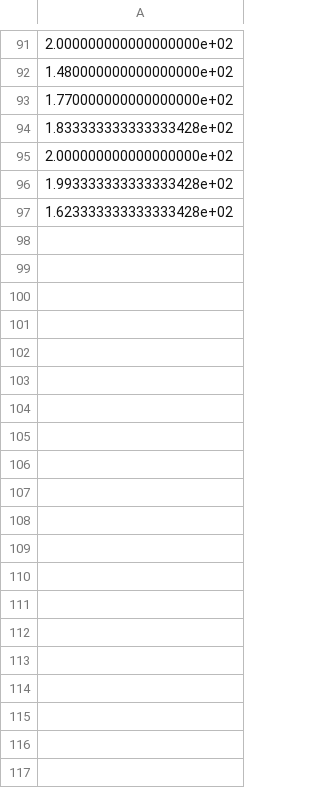
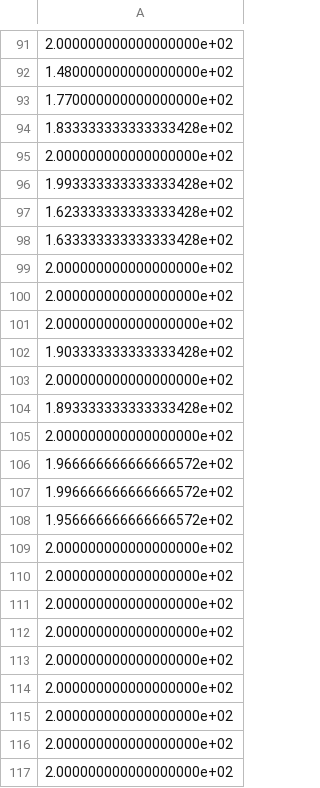
Before and after one commit to nishantkr18/federated-model-averaging-for-DQN, a CSV file: arrays/scores_single_agent_CartPole-v0.csv, drawn as a sheet; only a part is shown, gaps mark what is left out; the diff covers the shown part only.

```diff
--- a/arrays/scores_single_agent_CartPole-v0.csv
+++ b/arrays/scores_single_agent_CartPole-v0.csv
@@ -97 +97,21 @@
 1.623333333333333428e+02
+1.633333333333333428e+02
+2.000000000000000000e+02
+2.000000000000000000e+02
+2.000000000000000000e+02
+1.903333333333333428e+02
+2.000000000000000000e+02
+1.893333333333333428e+02
+2.000000000000000000e+02
+1.966666666666666572e+02
+1.996666666666666572e+02
+1.956666666666666572e+02
+2.000000000000000000e+02
+2.000000000000000000e+02
+2.000000000000000000e+02
+2.000000000000000000e+02
+2.000000000000000000e+02
+2.000000000000000000e+02
+2.000000000000000000e+02
+2.000000000000000000e+02
+2.000000000000000000e+02
```
Also changed, not shown: 17 added rows elsewhere in this file, arrays/scores_global_agent_CartPole-v0.csv, arrays/steps_CartPole-v0.csv, 3 other files.
